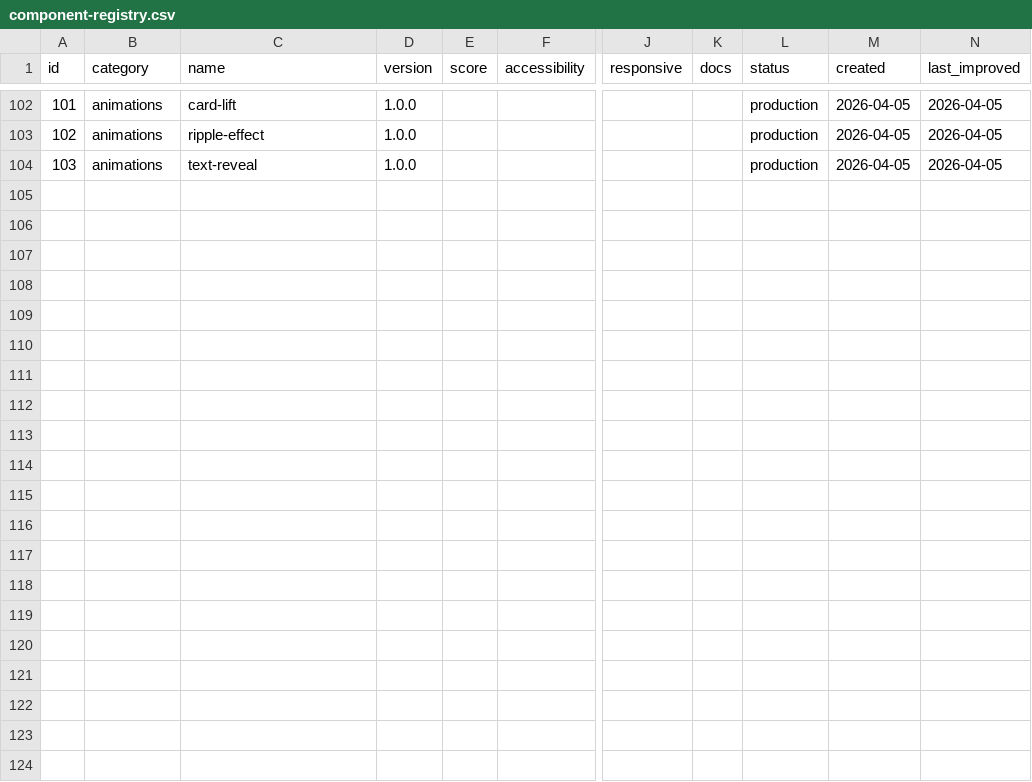
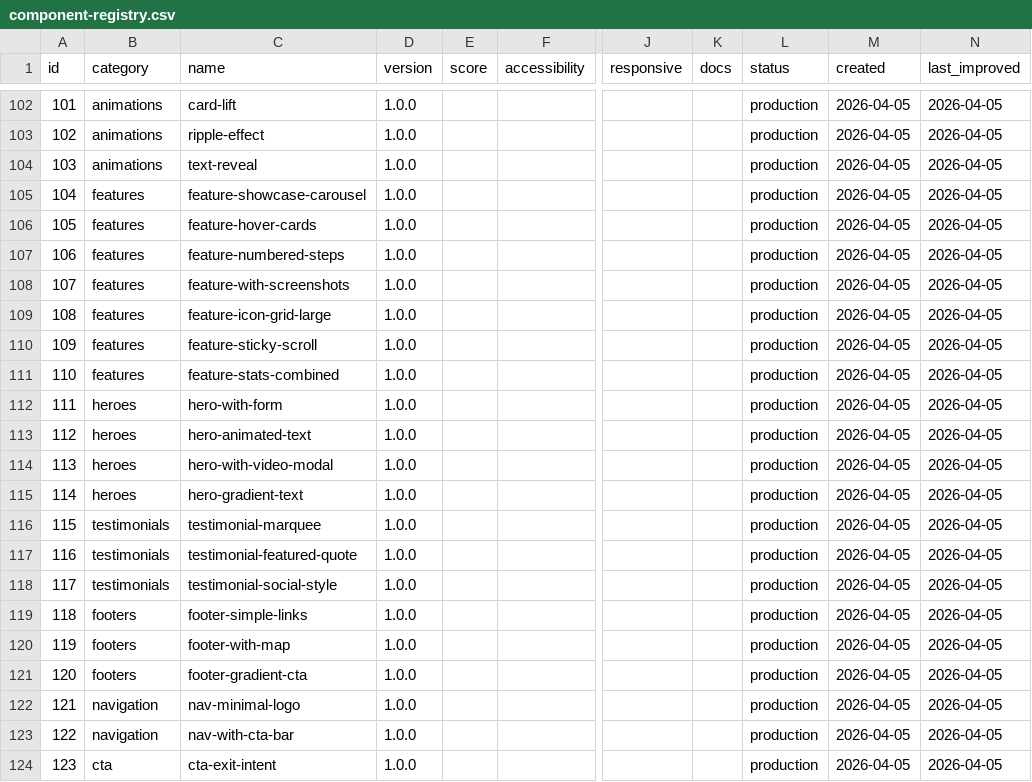
Before and after one commit to jgszq2hhyp-afk/component-forge, a CSV file: tracking/component-registry.csv, drawn as a sheet; only a part is shown, gaps mark what is left out; rows hold the shown columns only; the diff names each change by its address in the sheet, - before the commit and + after, or states it on an @@ line.

```diff
--- a/tracking/component-registry.csv
+++ b/tracking/component-registry.csv
+row 105: 104 | features | feature-showcase-carousel | 1.0.0 |  |  |  |  | production | 2026-04-05 | 2026-04-05
+row 106: 105 | features | feature-hover-cards | 1.0.0 |  |  |  |  | production | 2026-04-05 | 2026-04-05
+row 107: 106 | features | feature-numbered-steps | 1.0.0 |  |  |  |  | production | 2026-04-05 | 2026-04-05
+row 108: 107 | features | feature-with-screenshots | 1.0.0 |  |  |  |  | production | 2026-04-05 | 2026-04-05
+row 109: 108 | features | feature-icon-grid-large | 1.0.0 |  |  |  |  | production | 2026-04-05 | 2026-04-05
+row 110: 109 | features | feature-sticky-scroll | 1.0.0 |  |  |  |  | production | 2026-04-05 | 2026-04-05
+row 111: 110 | features | feature-stats-combined | 1.0.0 |  |  |  |  | production | 2026-04-05 | 2026-04-05
+row 112: 111 | heroes | hero-with-form | 1.0.0 |  |  |  |  | production | 2026-04-05 | 2026-04-05
+row 113: 112 | heroes | hero-animated-text | 1.0.0 |  |  |  |  | production | 2026-04-05 | 2026-04-05
+row 114: 113 | heroes | hero-with-video-modal | 1.0.0 |  |  |  |  | production | 2026-04-05 | 2026-04-05
+row 115: 114 | heroes | hero-gradient-text | 1.0.0 |  |  |  |  | production | 2026-04-05 | 2026-04-05
+row 116: 115 | testimonials | testimonial-marquee | 1.0.0 |  |  |  |  | production | 2026-04-05 | 2026-04-05
+row 117: 116 | testimonials | testimonial-featured-quote | 1.0.0 |  |  |  |  | production | 2026-04-05 | 2026-04-05
+row 118: 117 | testimonials | testimonial-social-style | 1.0.0 |  |  |  |  | production | 2026-04-05 | 2026-04-05
+row 119: 118 | footers | footer-simple-links | 1.0.0 |  |  |  |  | production | 2026-04-05 | 2026-04-05
+row 120: 119 | footers | footer-with-map | 1.0.0 |  |  |  |  | production | 2026-04-05 | 2026-04-05
+row 121: 120 | footers | footer-gradient-cta | 1.0.0 |  |  |  |  | production | 2026-04-05 | 2026-04-05
+row 122: 121 | navigation | nav-minimal-logo | 1.0.0 |  |  |  |  | production | 2026-04-05 | 2026-04-05
+row 123: 122 | navigation | nav-with-cta-bar | 1.0.0 |  |  |  |  | production | 2026-04-05 | 2026-04-05
+row 124: 123 | cta | cta-exit-intent | 1.0.0 |  |  |  |  | production | 2026-04-05 | 2026-04-05
```
Also changed, not shown: 20 other files.
